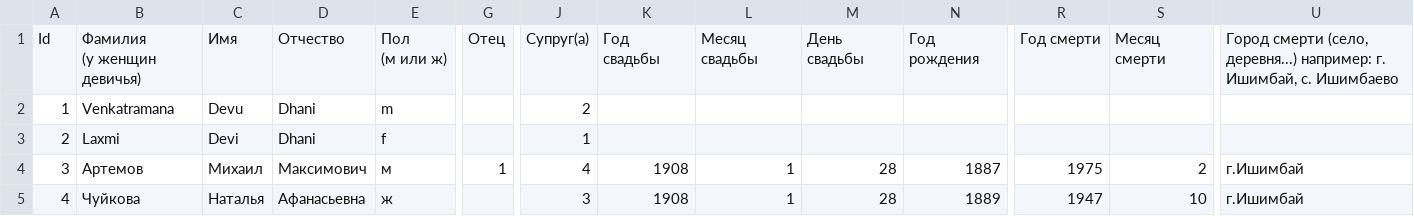
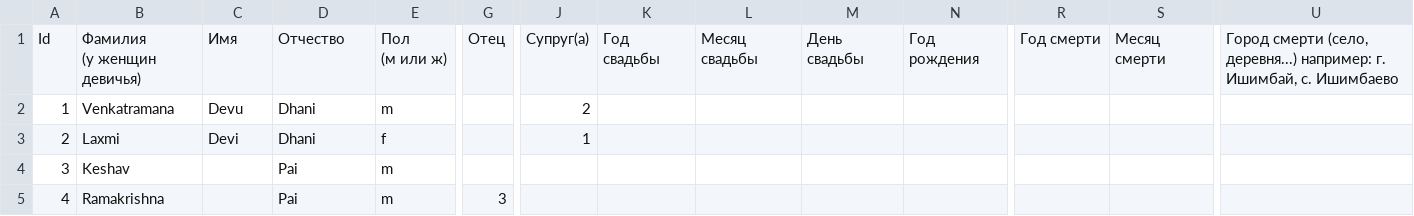
Before and after one commit to Karrot-Tech/family-tree, a CSV file: scripts/input/Family Tree Knots - People.csv, drawn as a sheet; only a part is shown, gaps mark what is left out; the diff covers the shown part only; the diff names each change by its address in the sheet, - before the commit and + after, or states it on an @@ line.

Commit message:
Update Family Tree Knots - People.csv

```diff
--- a/scripts/input/Family Tree Knots - People.csv
+++ b/scripts/input/Family Tree Knots - People.csv
-B4: Артемов
+B4: Keshav
-C4: Михаил
+C4: (empty)
-D4: Максимович
+D4: Pai
-E4: м
+E4: m
-G4: 1
+G4: (empty)
-J4: 4
+J4: (empty)
-K4:K5: 1908
+K4:K5: (empty)
-L4:L5: 1
+L4:L5: (empty)
-M4:M5: 28
+M4:M5: (empty)
-N4: 1887
+N4: (empty)
-R4: 1975
+R4: (empty)
-S4: 2
+S4: (empty)
-U4:U5: г.Ишимбай
+U4:U5: (empty)
-B5: Чуйкова
+B5: Ramakrishna
-C5: Наталья
+C5: (empty)
-D5: Афанасьевна
+D5: Pai
-E5: ж
+E5: m
-G5: (empty)
+G5: 3
-J5: 3
+J5: (empty)
-N5: 1889
+N5: (empty)
-R5: 1947
+R5: (empty)
-S5: 10
+S5: (empty)
```
Also changed, not shown: 7 edited cells elsewhere in this file.
